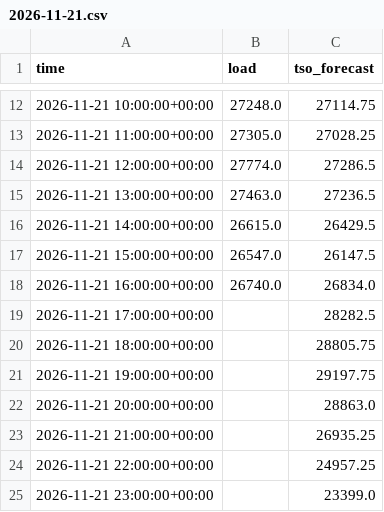
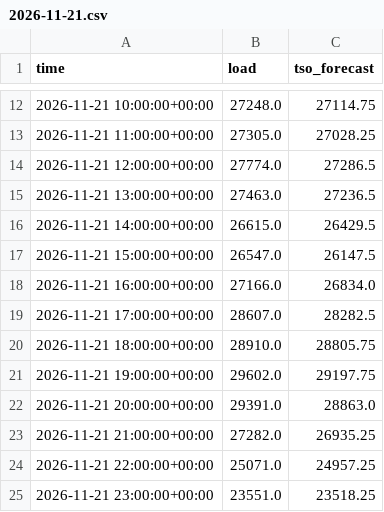
Before and after one commit to franrolotti/loadcast, a CSV file: actuals/ES/2026-11-21.csv, drawn as a sheet; only a part is shown, gaps mark what is left out.

```diff
--- a/actuals/ES/2026-11-21.csv
+++ b/actuals/ES/2026-11-21.csv
@@ -17,9 +17,9 @@ time,load,tso_forecast
 2026-11-21 15:00:00+00:00,26547.0,26147.5
-2026-11-21 16:00:00+00:00,26740.0,26834.0
-2026-11-21 17:00:00+00:00,,28282.5
-2026-11-21 18:00:00+00:00,,28805.75
-2026-11-21 19:00:00+00:00,,29197.75
-2026-11-21 20:00:00+00:00,,28863.0
-2026-11-21 21:00:00+00:00,,26935.25
-2026-11-21 22:00:00+00:00,,24957.25
-2026-11-21 23:00:00+00:00,,23399.0
+2026-11-21 16:00:00+00:00,27166.0,26834.0
+2026-11-21 17:00:00+00:00,28607.0,28282.5
+2026-11-21 18:00:00+00:00,28910.0,28805.75
+2026-11-21 19:00:00+00:00,29602.0,29197.75
+2026-11-21 20:00:00+00:00,29391.0,28863.0
+2026-11-21 21:00:00+00:00,27282.0,26935.25
+2026-11-21 22:00:00+00:00,25071.0,24957.25
+2026-11-21 23:00:00+00:00,23551.0,23518.25
```
Also changed, not shown: actuals/DE/2026-11-21.csv, actuals/DE/2026-11-22.csv, 13 other files.
